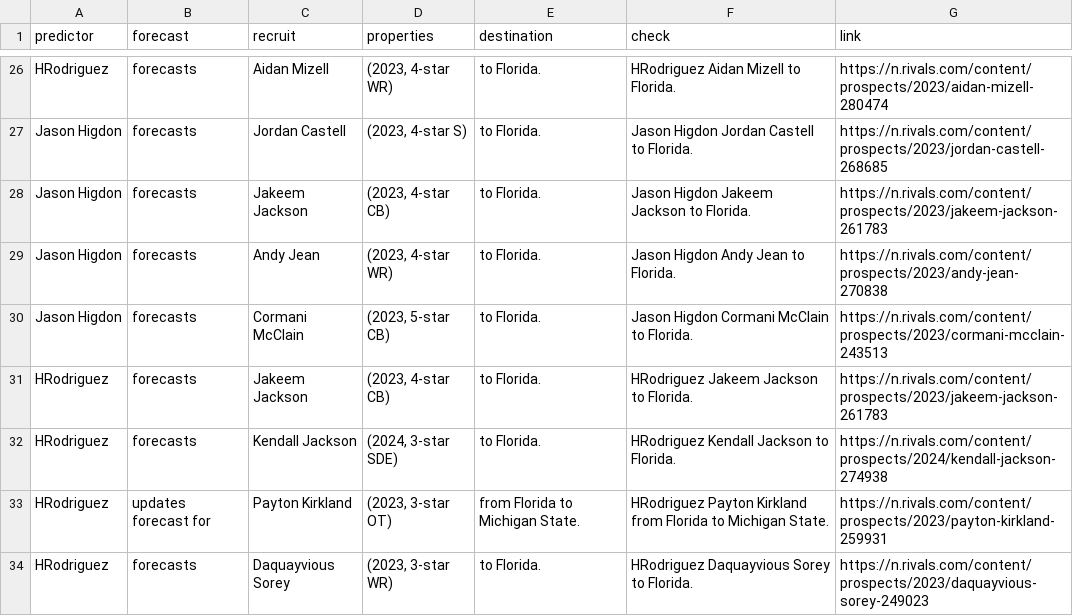
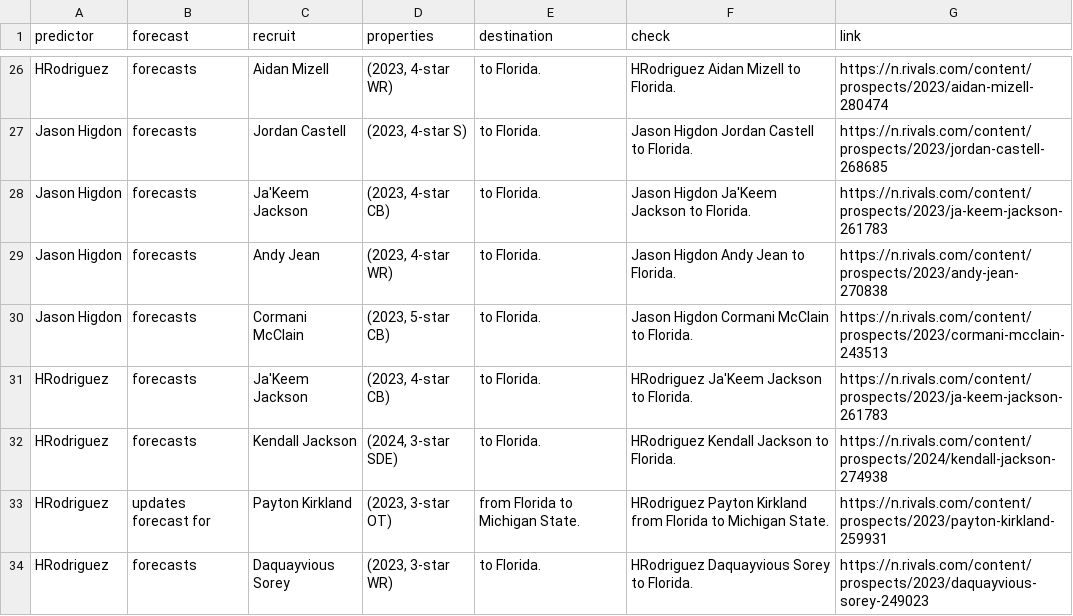
Before and after one commit to jbuddavis/crootBot, a CSV file: data/futurecasts_old.csv, drawn as a sheet; only a part is shown, gaps mark what is left out.

```diff
--- a/data/futurecasts_old.csv
+++ b/data/futurecasts_old.csv
@@ -27,6 +27,6 @@ HRodriguez, forecasts ,Aidan Mizell,"(2023, 4-star WR) ", to Florida.,HRodriguez
 Jason Higdon, forecasts ,Jordan Castell,"(2023, 4-star S) ", to Florida.,Jason Higdon Jordan Castell  to Florida.,https://n.rivals.com/content/prospects/2023/jordan-castell-268685
-Jason Higdon, forecasts ,Jakeem Jackson,"(2023, 4-star CB) ", to Florida.,Jason Higdon Jakeem Jackson  to Florida.,https://n.rivals.com/content/prospects/2023/jakeem-jackson-261783
+Jason Higdon, forecasts ,Ja'Keem Jackson,"(2023, 4-star CB) ", to Florida.,Jason Higdon Ja'Keem Jackson  to Florida.,https://n.rivals.com/content/prospects/2023/ja-keem-jackson-261783
 Jason Higdon, forecasts ,Andy Jean,"(2023, 4-star WR) ", to Florida.,Jason Higdon Andy Jean  to Florida.,https://n.rivals.com/content/prospects/2023/andy-jean-270838
 Jason Higdon, forecasts ,Cormani McClain,"(2023, 5-star CB) ", to Florida.,Jason Higdon Cormani McClain  to Florida.,https://n.rivals.com/content/prospects/2023/cormani-mcclain-243513
-HRodriguez, forecasts ,Jakeem Jackson,"(2023, 4-star CB) ", to Florida.,HRodriguez Jakeem Jackson  to Florida.,https://n.rivals.com/content/prospects/2023/jakeem-jackson-261783
+HRodriguez, forecasts ,Ja'Keem Jackson,"(2023, 4-star CB) ", to Florida.,HRodriguez Ja'Keem Jackson  to Florida.,https://n.rivals.com/content/prospects/2023/ja-keem-jackson-261783
 HRodriguez, forecasts ,Kendall Jackson,"(2024, 3-star SDE) ", to Florida.,HRodriguez Kendall Jackson  to Florida.,https://n.rivals.com/content/prospects/2024/kendall-jackson-274938
```
